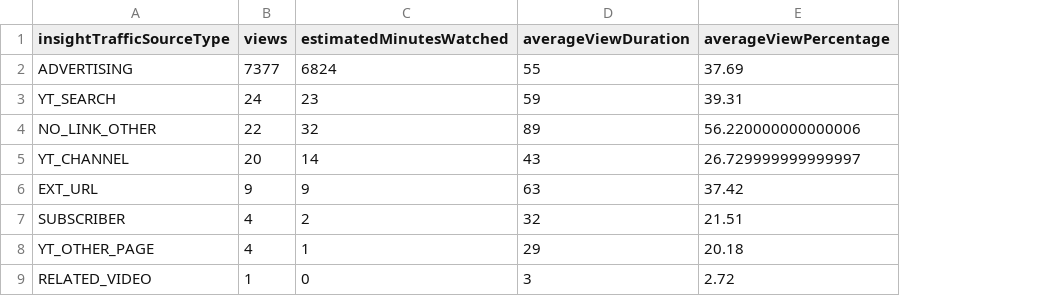
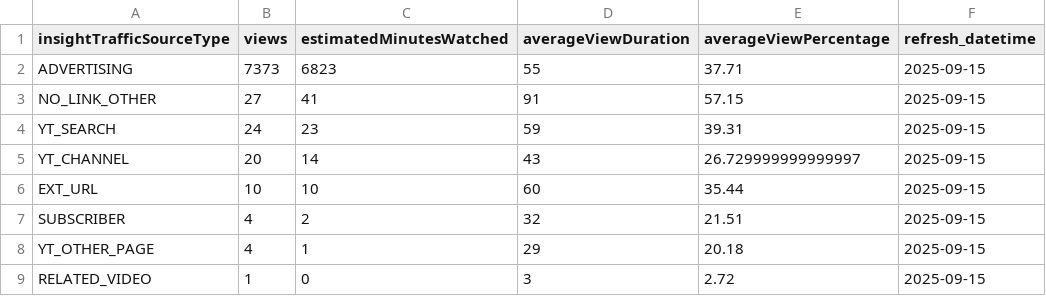
Before and after one commit to zeafang/kepilot-youtube_channel, a CSV file: yta_outputs/yta_traffic_sources_2025-08-16_to_2025-09-15.csv, drawn as a sheet; removed rows and columns are numbered as before the commit, all else as after; the diff names each change by its address in the sheet, - before the commit and + after, or states it on an @@ line.

```diff
--- a/yta_outputs/yta_traffic_sources_2025-08-16_to_2025-09-15.csv
+++ b/yta_outputs/yta_traffic_sources_2025-08-16_to_2025-09-15.csv
+column F (refresh_datetime), row 2: 2025-09-15; rows 4-9: all 2025-09-15
-B2 (views): 7377
+B2 (views): 7373
-C2 (estimatedMinutesWatched): 6824
+C2 (estimatedMinutesWatched): 6823
-E2 (averageViewPercentage): 37.69
+E2 (averageViewPercentage): 37.71
+row 3: NO_LINK_OTHER | 27 | 41 | 91 | 57.15 | 2025-09-15
-row 4: NO_LINK_OTHER | 22 | 32 | 89 | 56.220000000000006
-B6 (views): 9
+B6 (views): 10
-C6 (estimatedMinutesWatched): 9
+C6 (estimatedMinutesWatched): 10
-D6 (averageViewDuration): 63
+D6 (averageViewDuration): 60
-E6 (averageViewPercentage): 37.42
+E6 (averageViewPercentage): 35.44
```
Also changed, not shown: yta_outputs/yta_daily_trend_2025-08-16_to_2025-09-15.csv, 1 other file.
